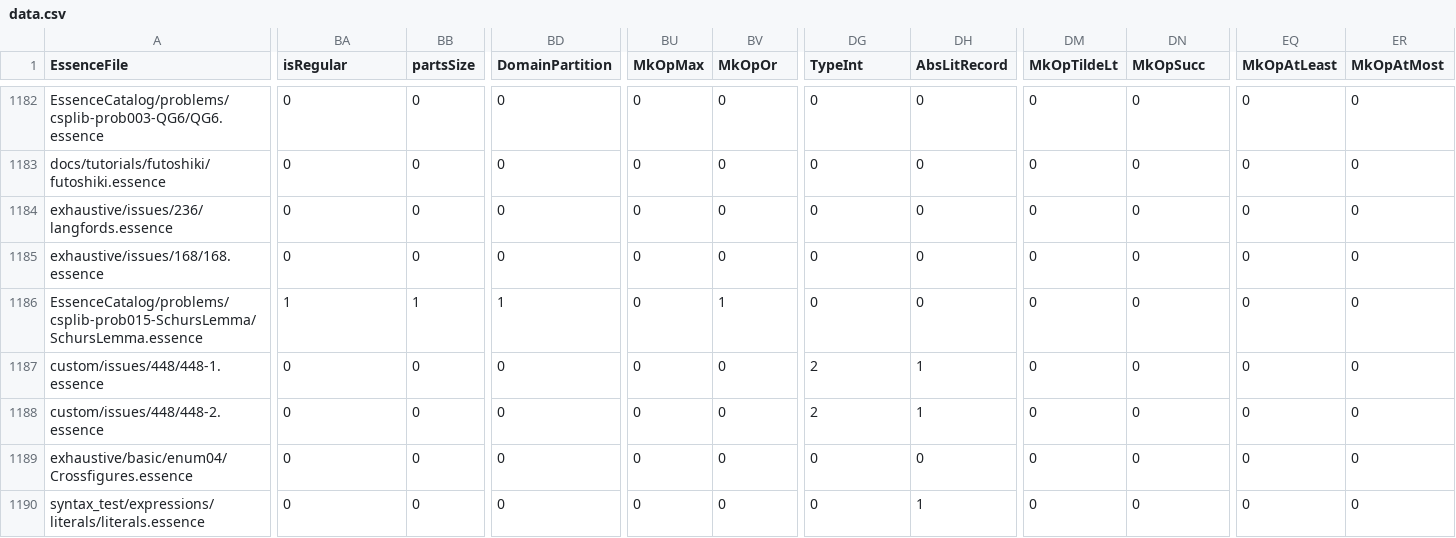
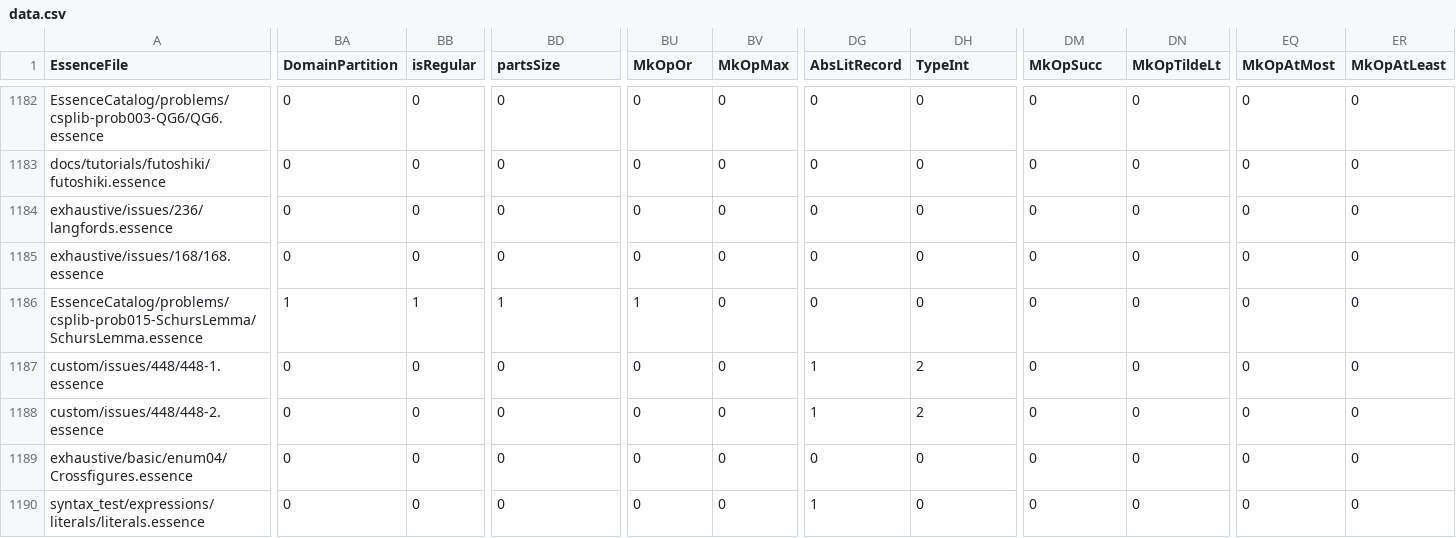
Before and after one commit to hecent/conjure-oxide, a CSV file: tools/essence-feature-usage-stats/data.csv, drawn as a sheet; only a part is shown, gaps mark what is left out; the diff covers the shown part only; the diff names each change by its address in the sheet, - before the commit and + after, or states it on an @@ line.

```diff
--- a/tools/essence-feature-usage-stats/data.csv
+++ b/tools/essence-feature-usage-stats/data.csv
-BA1: isRegular
+BA1: DomainPartition
-BB1: partsSize
+BB1: isRegular
-BD1: DomainPartition
+BD1: partsSize
-BU1: MkOpMax
+BU1: MkOpOr
-BV1: MkOpOr
+BV1: MkOpMax
-DG1: TypeInt
+DG1: AbsLitRecord
-DH1: AbsLitRecord
+DH1: TypeInt
-DM1: MkOpTildeLt
+DM1: MkOpSucc
-DN1: MkOpSucc
+DN1: MkOpTildeLt
-EQ1: MkOpAtLeast
+EQ1: MkOpAtMost
-ER1: MkOpAtMost
+ER1: MkOpAtLeast
-BU1186 (MkOpOr): 0
+BU1186 (MkOpOr): 1
-BV1186 (MkOpMax): 1
+BV1186 (MkOpMax): 0
-DG1187:DG1188 (AbsLitRecord): 2
+DG1187:DG1188 (AbsLitRecord): 1
-DH1187:DH1188 (TypeInt): 1
+DH1187:DH1188 (TypeInt): 2
-DG1190 (AbsLitRecord): 0
+DG1190 (AbsLitRecord): 1
-DH1190 (TypeInt): 1
+DH1190 (TypeInt): 0
```
Also changed, not shown: 162 edited cells elsewhere in this file, 1 other file.
